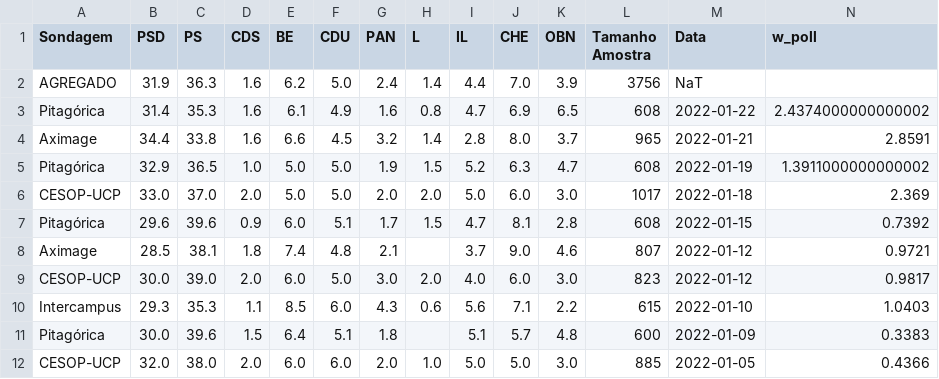
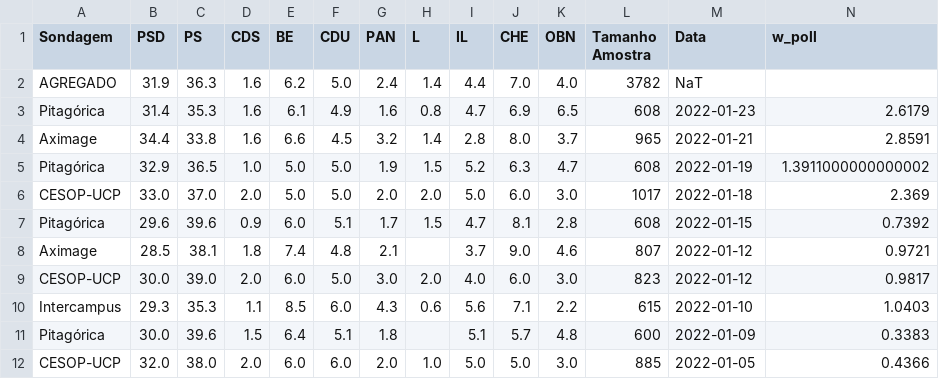
Before and after one commit to tiagotvv/legislativas, a CSV file: polls_agreg.csv, drawn as a sheet.

```diff
--- a/polls_agreg.csv
+++ b/polls_agreg.csv
@@ -1,4 +1,4 @@
 Sondagem,PSD,PS,CDS,BE,CDU,PAN,L,IL,CHE,OBN,Tamanho Amostra,Data,w_poll
-AGREGADO,31.9,36.3,1.6,6.2,5.0,2.4,1.4,4.4,7.0,3.9,3756,NaT,
-Pitagórica,31.4,35.3,1.6,6.1,4.9,1.6,0.8,4.7,6.9,6.5,608,2022-01-22,2.4374000000000002
+AGREGADO,31.9,36.3,1.6,6.2,5.0,2.4,1.4,4.4,7.0,4.0,3782,NaT,
+Pitagórica,31.4,35.3,1.6,6.1,4.9,1.6,0.8,4.7,6.9,6.5,608,2022-01-23,2.6179
 Aximage,34.4,33.8,1.6,6.6,4.5,3.2,1.4,2.8,8.0,3.7,965,2022-01-21,2.8591
```
Also changed, not shown: sim_df.csv.
